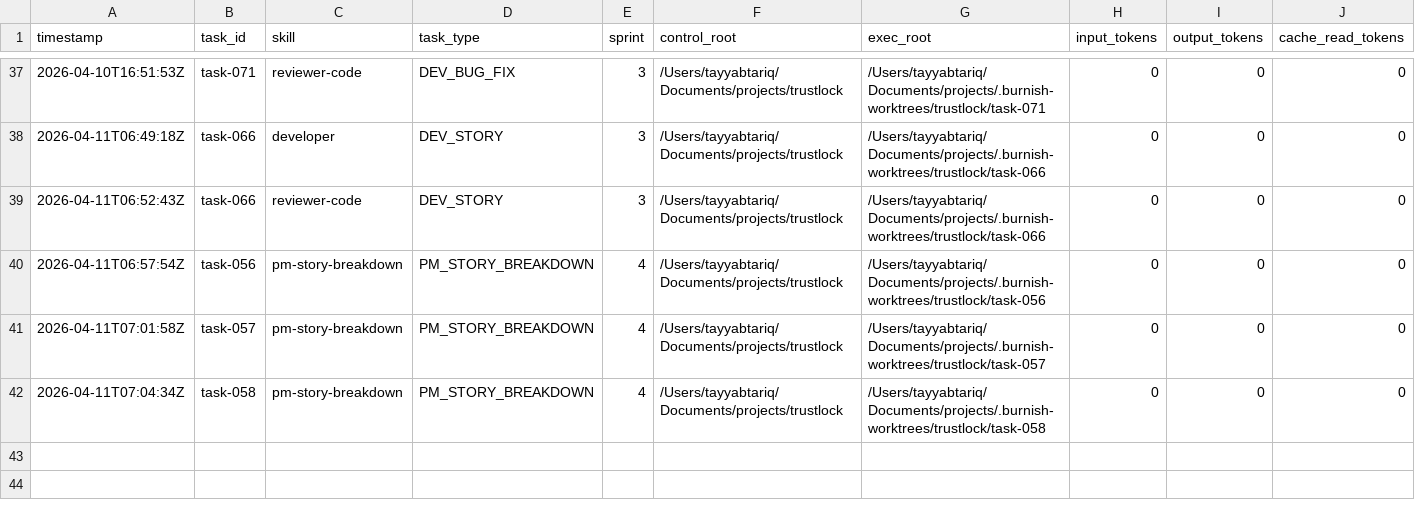
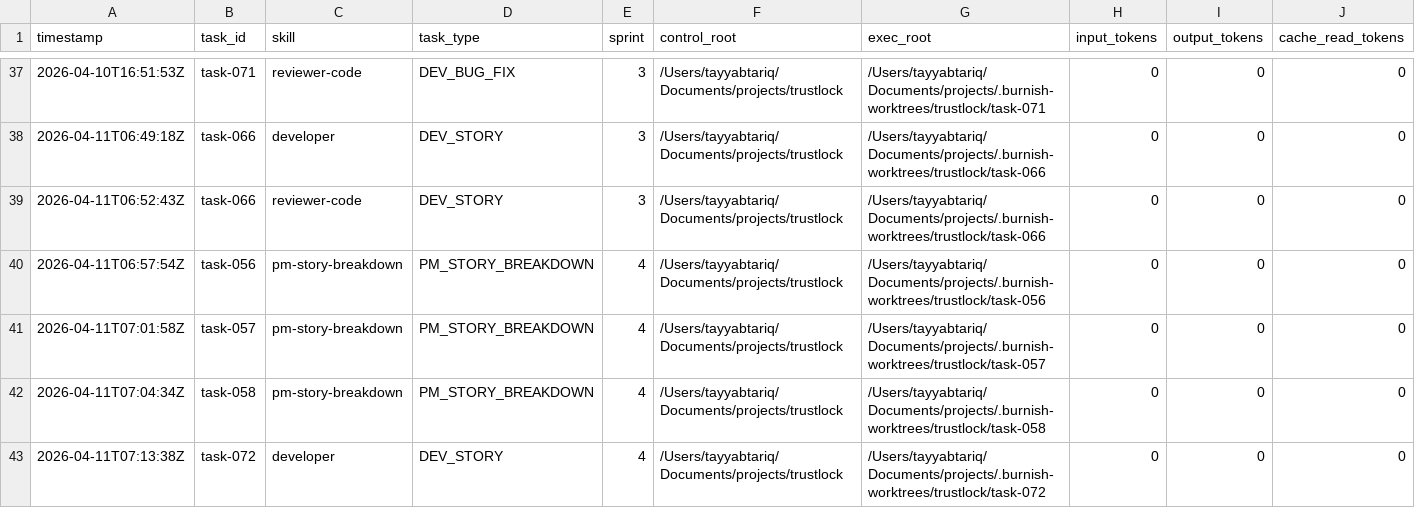
Before and after one commit to tayyabt/trustlock, a CSV file: logs/token-usage.csv, drawn as a sheet; only a part is shown, gaps mark what is left out; rows hold the shown columns only; the diff names each change by its address in the sheet, - before the commit and + after, or states it on an @@ line.

Commit message:
task-072: record usage (ready_for_review)

```diff
--- a/logs/token-usage.csv
+++ b/logs/token-usage.csv
+row 43: 2026-04-11T07:13:38Z | task-072 | developer | DEV_STORY | 4 | /Users/tayyabtariq/Documents/projects/trustlock | /Users/tayyabtariq/Documents/projects/.burnish-worktrees/trustlock/task-072 | 0 | 0 | 0
```
